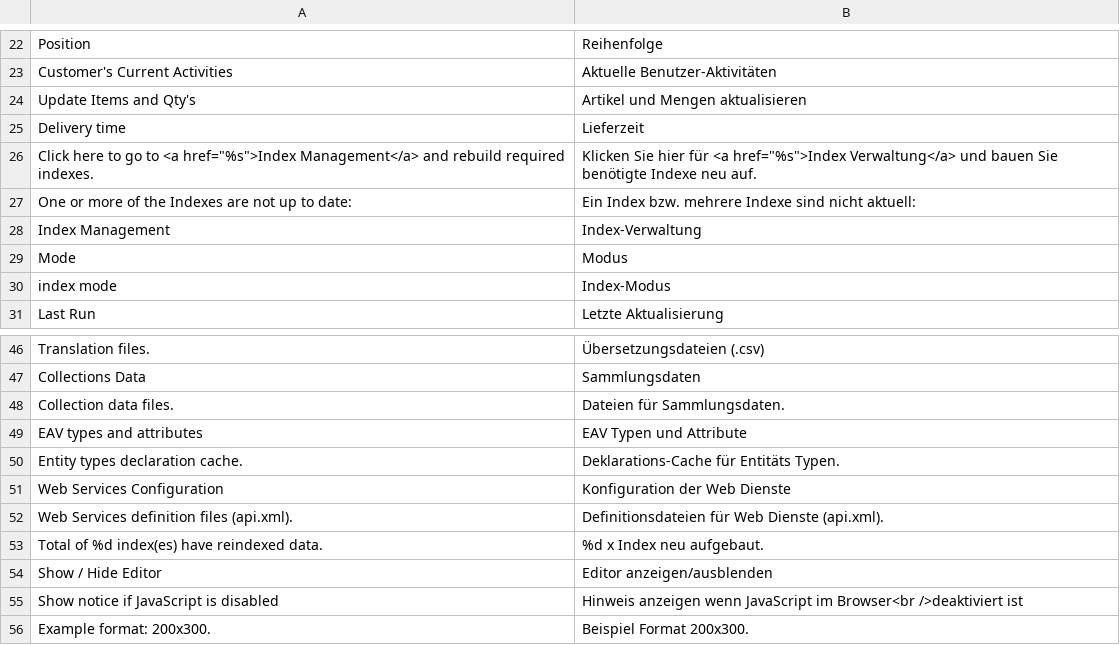
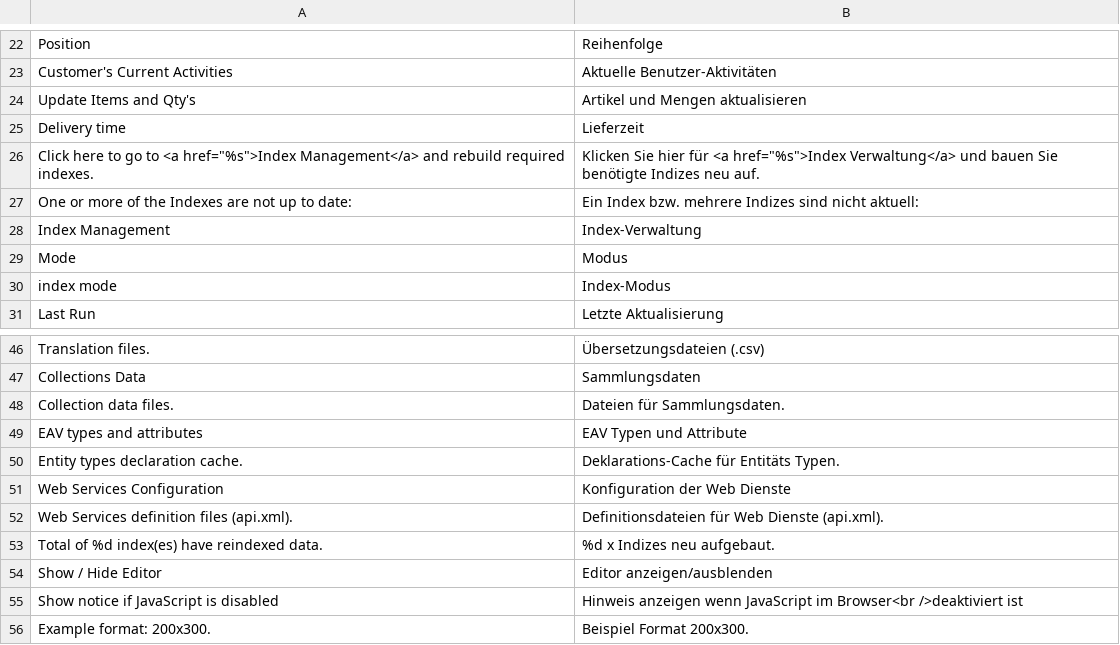
Before and after one commit to integer-net/GermanStoreConfig, a CSV file: src/app/design/adminhtml/default/default/locale/de_DE/translate.csv, drawn as a sheet; only a part is shown, gaps mark what is left out.

```diff
--- a/src/app/design/adminhtml/default/default/locale/de_DE/translate.csv
+++ b/src/app/design/adminhtml/default/default/locale/de_DE/translate.csv
@@ -25,4 +25,4 @@
 "Delivery time","Lieferzeit"
-"Click here to go to <a href=""%s"">Index Management</a> and rebuild required indexes.","Klicken Sie hier für <a href=""%s"">Index Verwaltung</a> und bauen Sie benötigte Indexe neu auf."
-"One or more of the Indexes are not up to date:","Ein Index bzw. mehrere Indexe sind nicht aktuell:"
+"Click here to go to <a href=""%s"">Index Management</a> and rebuild required indexes.","Klicken Sie hier für <a href=""%s"">Index Verwaltung</a> und bauen Sie benötigte Indizes neu auf."
+"One or more of the Indexes are not up to date:","Ein Index bzw. mehrere Indizes sind nicht aktuell:"
 "Index Management","Index-Verwaltung"
@@ -52,3 +52,3 @@
 "Web Services definition files (api.xml).","Definitionsdateien für Web Dienste (api.xml)."
-"Total of %d index(es) have reindexed data.","%d x Index neu aufgebaut."
+"Total of %d index(es) have reindexed data.","%d x Indizes neu aufgebaut."
 "Show / Hide Editor","Editor anzeigen/ausblenden"
```
Also changed, not shown: src/app/locale/de_DE/Mage_Checkout.csv, src/app/locale/de_DE/Mage_Customer.csv, 29 other files.
